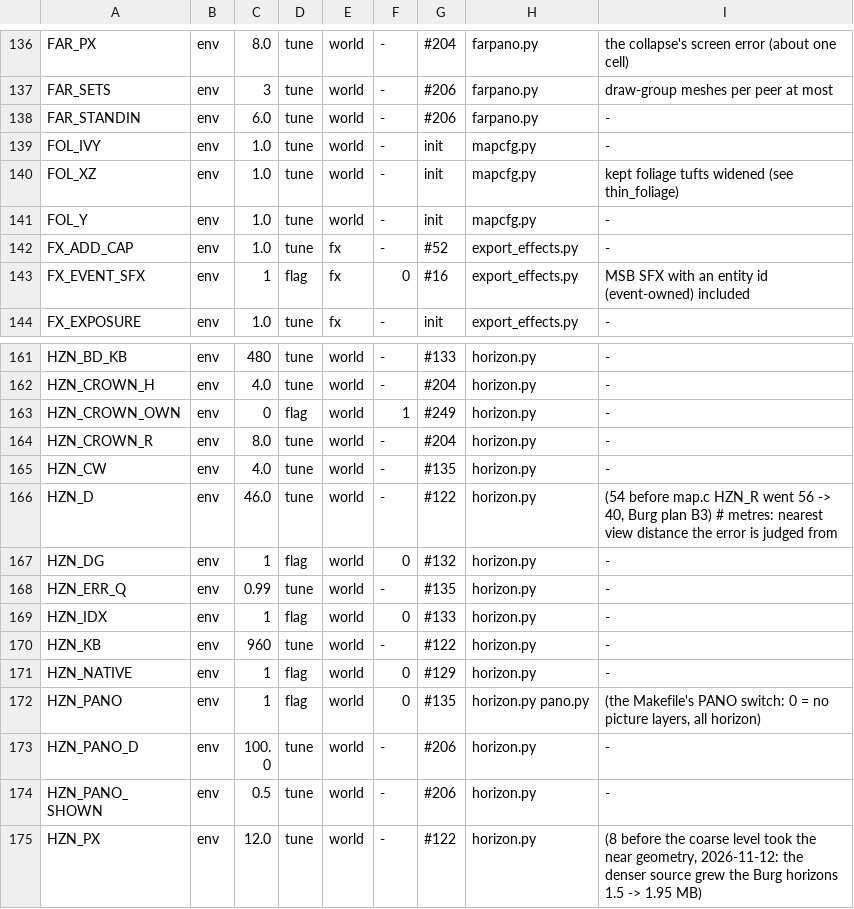
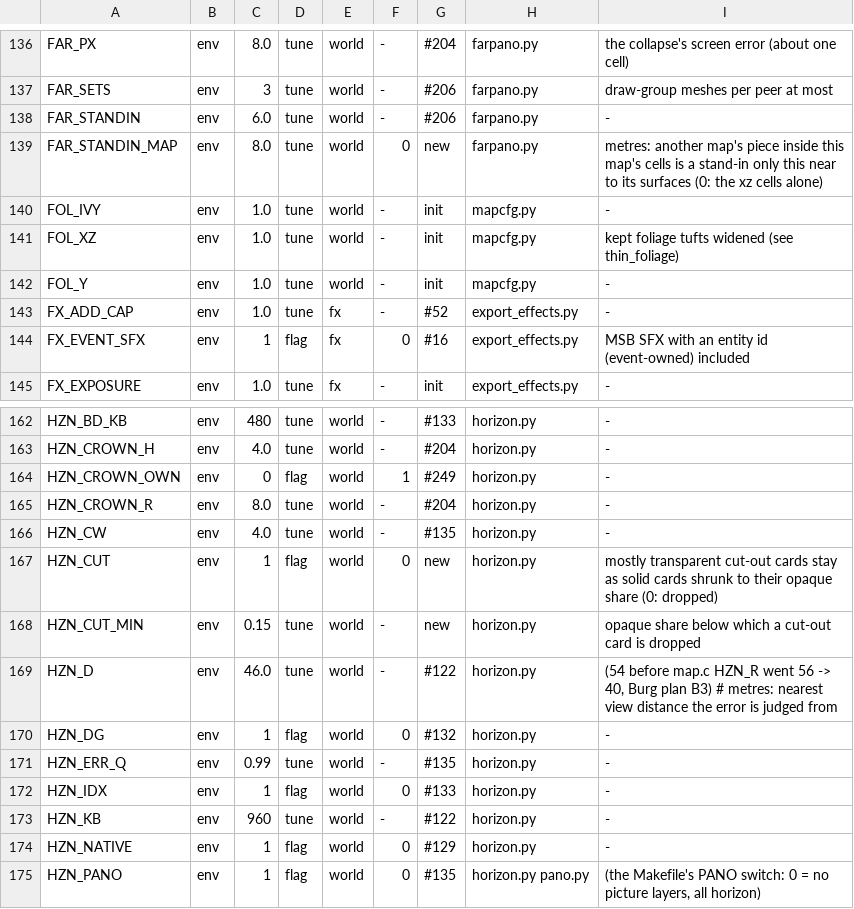
Before and after one commit to nekomancer01/DarkSoulsPS2, a TSV file: tools/switches.tsv, drawn as a sheet; only a part is shown, gaps mark what is left out; the shorter side is filled out with more unchanged rows; the diff names each change by its address in the sheet, - before the commit and + after, or states it on an @@ line.

```diff
--- a/tools/switches.tsv
+++ b/tools/switches.tsv
+row 139: FAR_STANDIN_MAP | env | 8.0 | tune | world | 0 | new | farpano.py | metres: another map's piece inside this map's cells is a stand-in only this near to its surfaces (0: the xz cells alone)
+row 167: HZN_CUT | env | 1 | flag | world | 0 | new | horizon.py | mostly transparent cut-out cards stay as solid cards shrunk to their opaque share (0: dropped)
+row 168: HZN_CUT_MIN | env | 0.15 | tune | world | - | new | horizon.py | opaque share below which a cut-out card is dropped
```
Also changed, not shown: 2 other files.
